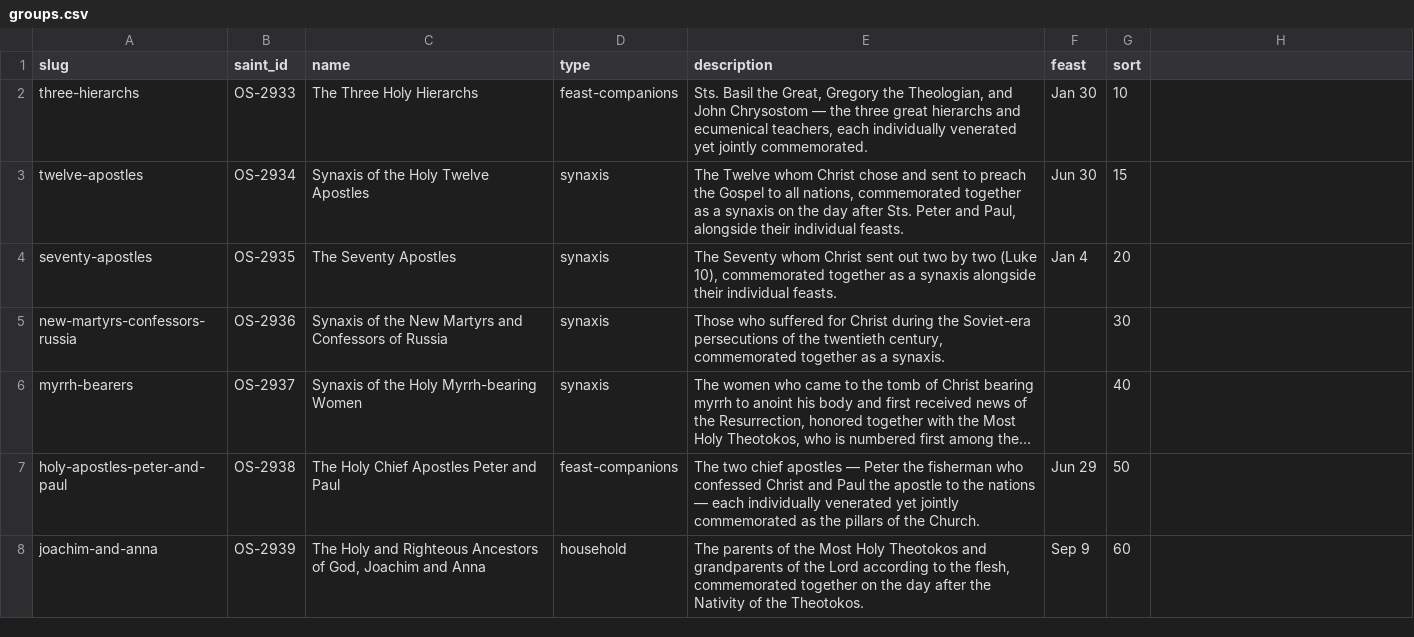
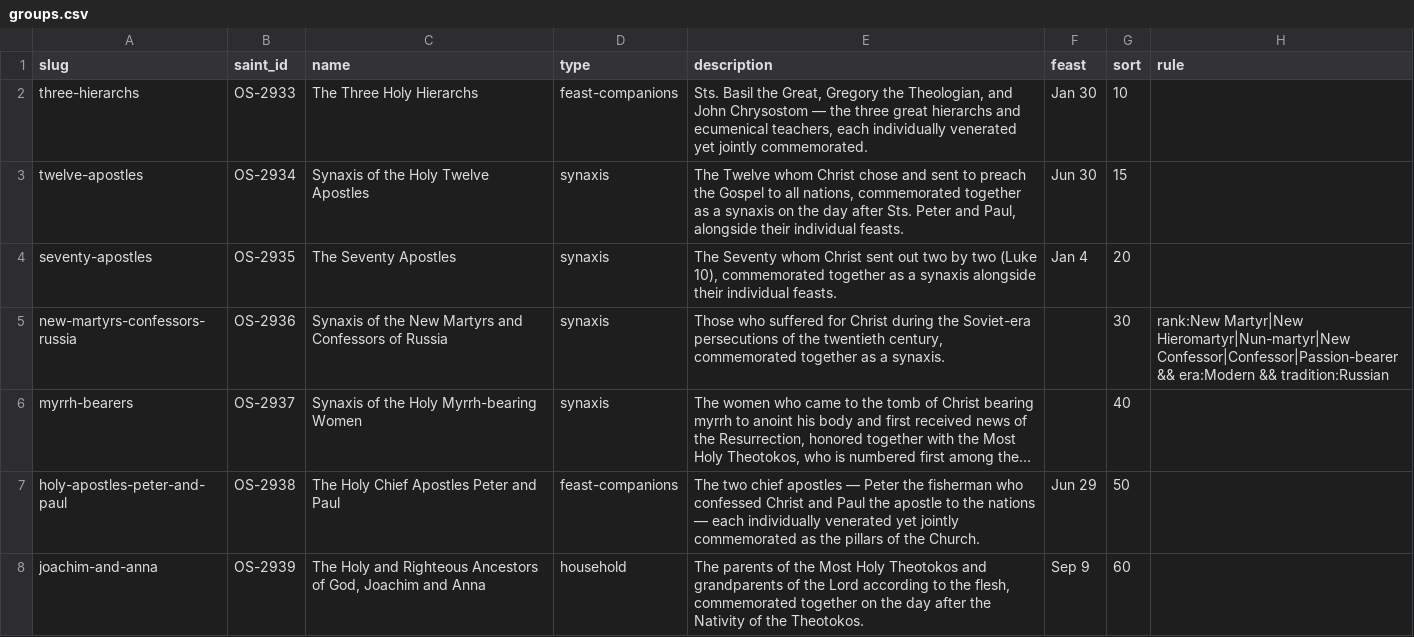
Before and after one commit to SimplyThomas/orthodox-saints, a CSV file: data/groups.csv, drawn as a sheet; only a part is shown; long unchanged cells end in …; the diff names each change by its address in the sheet, - before the commit and + after, or states it on an @@ line.

```diff
--- a/data/groups.csv
+++ b/data/groups.csv
-H1: (empty)
+H1: rule
-H5 (rule): (empty)
+H5 (rule): rank:New Martyr|New Hieromartyr|Nun-martyr|New Confessor|Confessor|Passion-bearer && era:Modern && tradition:Russian
```
Also changed, not shown: data/saint_groups.csv, 5 other files.
